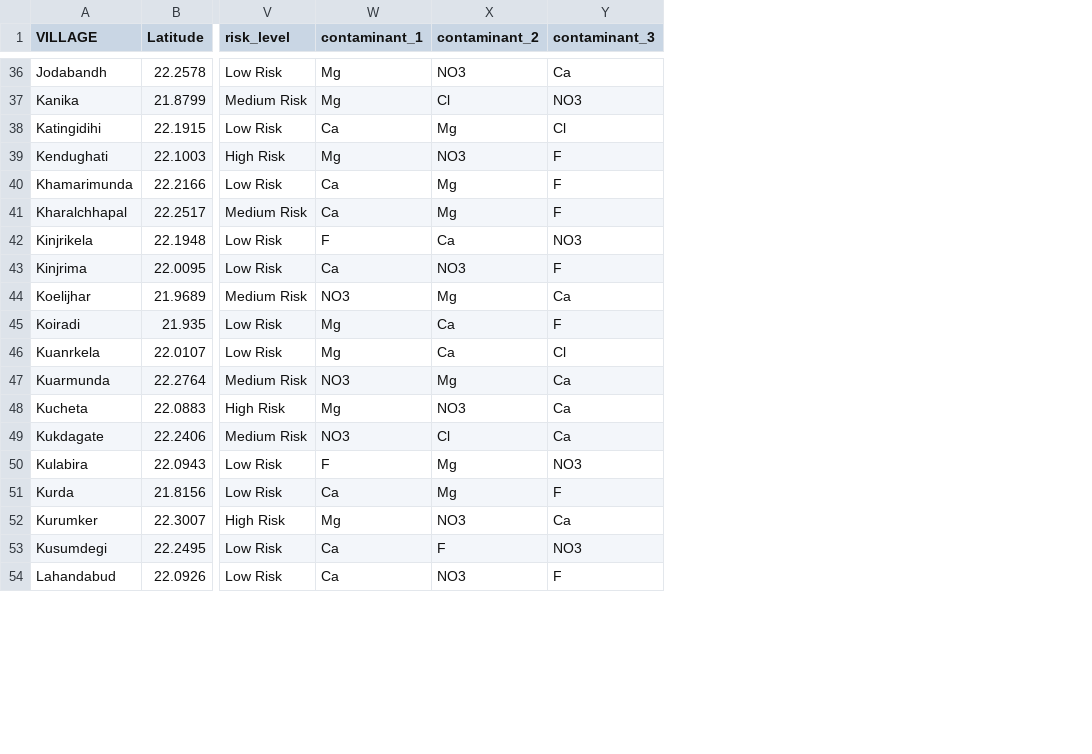
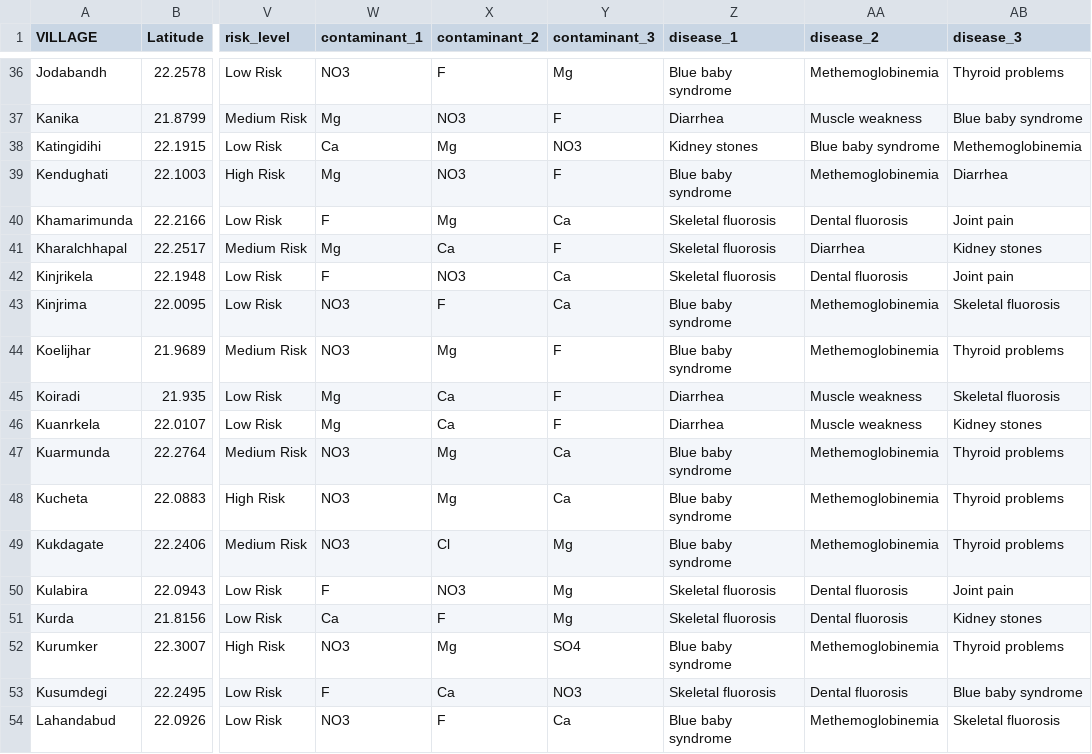
Before and after one commit to prachyasuman2396-arch/groundwater-contamination-api, a CSV file: models/final_dataset.csv, drawn as a sheet; only a part is shown, gaps mark what is left out; the diff covers the shown part only; the diff names each change by its address in the sheet, - before the commit and + after, or states it on an @@ line.

Commit message:
Added disease prediction + updated API response

```diff
--- a/models/final_dataset.csv
+++ b/models/final_dataset.csv
+column Z (disease_1), rows 36-54: Blue baby syndrome | Diarrhea | Kidney stones | Blue baby syndrome | Skeletal fluorosis | Skeletal fluorosis | Skeletal fluorosis | Blue baby syndrome | Blue baby syndrome | Diarrhea | Diarrhea | Blue baby syndrome | Blue baby syndrome | Blue baby syndrome | Skeletal fluorosis | Skeletal fluorosis | Blue baby syndrome | Skeletal fluorosis | Blue baby syndrome
+column AA (disease_2), rows 36-54: Methemoglobinemia | Muscle weakness | Blue baby syndrome | Methemoglobinemia | Dental fluorosis | Diarrhea | Dental fluorosis | Methemoglobinemia | Methemoglobinemia | Muscle weakness | Muscle weakness | Methemoglobinemia | Methemoglobinemia | Methemoglobinemia | Dental fluorosis | Dental fluorosis | Methemoglobinemia | Dental fluorosis | Methemoglobinemia
+column AB (disease_3), rows 36-54: Thyroid problems | Blue baby syndrome | Methemoglobinemia | Diarrhea | Joint pain | Kidney stones | Joint pain | Skeletal fluorosis | Thyroid problems | Skeletal fluorosis | Kidney stones | Thyroid problems | Thyroid problems | Thyroid problems | Joint pain | Kidney stones | Thyroid problems | Blue baby syndrome | Skeletal fluorosis
-W36 (contaminant_1): Mg
+W36 (contaminant_1): NO3
-X36 (contaminant_2): NO3
+X36 (contaminant_2): F
-Y36 (contaminant_3): Ca
+Y36 (contaminant_3): Mg
-X37 (contaminant_2): Cl
+X37 (contaminant_2): NO3
-Y37 (contaminant_3): NO3
+Y37 (contaminant_3): F
-Y38 (contaminant_3): Cl
+Y38 (contaminant_3): NO3
-W40 (contaminant_1): Ca
+W40 (contaminant_1): F
-Y40 (contaminant_3): F
+Y40 (contaminant_3): Ca
-W41 (contaminant_1): Ca
+W41 (contaminant_1): Mg
-X41 (contaminant_2): Mg
+X41 (contaminant_2): Ca
-X42 (contaminant_2): Ca
+X42 (contaminant_2): NO3
-Y42 (contaminant_3): NO3
+Y42 (contaminant_3): Ca
-W43 (contaminant_1): Ca
+W43 (contaminant_1): NO3
-X43 (contaminant_2): NO3
+X43 (contaminant_2): F
-Y43 (contaminant_3): F
+Y43 (contaminant_3): Ca
-Y44 (contaminant_3): Ca
+Y44 (contaminant_3): F
-Y46 (contaminant_3): Cl
+Y46 (contaminant_3): F
-W48 (contaminant_1): Mg
+W48 (contaminant_1): NO3
-X48 (contaminant_2): NO3
+X48 (contaminant_2): Mg
-Y49 (contaminant_3): Ca
+Y49 (contaminant_3): Mg
-X50 (contaminant_2): Mg
+X50 (contaminant_2): NO3
-Y50 (contaminant_3): NO3
+Y50 (contaminant_3): Mg
-X51 (contaminant_2): Mg
+X51 (contaminant_2): F
-Y51 (contaminant_3): F
+Y51 (contaminant_3): Mg
-W52 (contaminant_1): Mg
+W52 (contaminant_1): NO3
-X52 (contaminant_2): NO3
+X52 (contaminant_2): Mg
-Y52 (contaminant_3): Ca
+Y52 (contaminant_3): SO4
-W53 (contaminant_1): Ca
+W53 (contaminant_1): F
-X53 (contaminant_2): F
+X53 (contaminant_2): Ca
-W54 (contaminant_1): Ca
+W54 (contaminant_1): NO3
-X54 (contaminant_2): NO3
+X54 (contaminant_2): F
-Y54 (contaminant_3): F
+Y54 (contaminant_3): Ca
```
Also changed, not shown: 135 edited cells elsewhere in this file, 7 other files.
